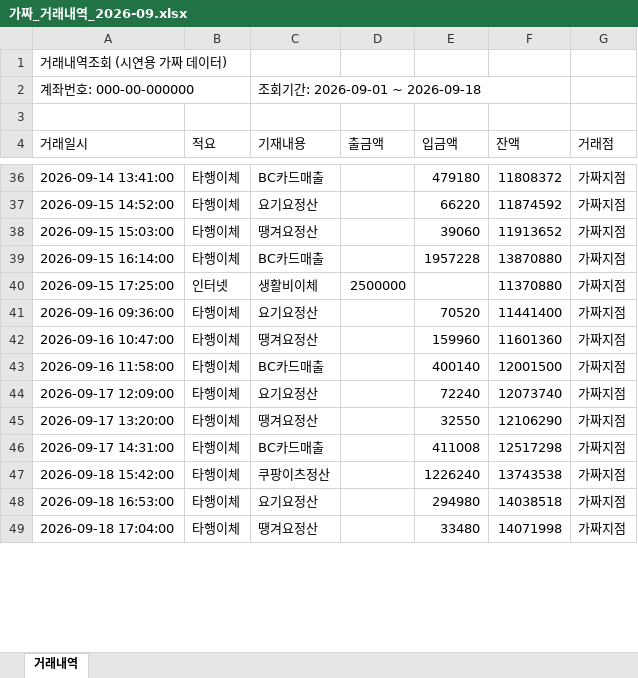
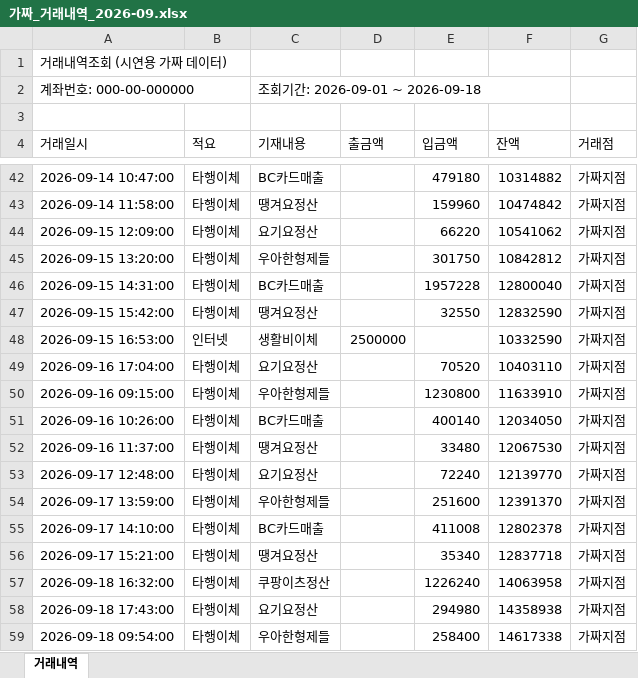
Before and after one commit to selfishclub/baemin-ops-os-camp, an Excel workbook: 02_실전캠프_Day2_실습제출/3조_강상구_숯불에닭/v2/프로젝트/public/sample/가짜_거래내역_2026-09.xlsx, sheet 거래내역, drawn as a sheet; only a part is shown, gaps mark what is left out; values as stored, in another font and other column widths than the file's, no borders; removed rows and columns are numbered as before the commit, all else as after; the diff covers the shown part only; the diff names each change by its address in the sheet, - before the commit and + after, or states it on an @@ line.

```diff
--- a/02_실전캠프_Day2_실습제출/3조_강상구_숯불에닭/v2/프로젝트/public/sample/가짜_거래내역_2026-09.xlsx (sheet 거래내역)
+++ b/02_실전캠프_Day2_실습제출/3조_강상구_숯불에닭/v2/프로젝트/public/sample/가짜_거래내역_2026-09.xlsx (sheet 거래내역)
-A42 (거래일시): 2026-09-14 13:41:00
+A42 (거래일시): 2026-09-14 10:47:00
-F42 (잔액): 11808372
+F42 (잔액): 10314882
+row 43: 2026-09-14 11:58:00 | 타행이체 | 땡겨요정산 |  | 159960 | 10474842 | 가짜지점
-A44 (거래일시): 2026-09-15 14:52:00
+A44 (거래일시): 2026-09-15 12:09:00
-F44 (잔액): 11874592
+F44 (잔액): 10541062
-row 38: 2026-09-15 15:03:00 | 타행이체 | 땡겨요정산 |  | 39060 | 11913652 | 가짜지점
+row 45: 2026-09-15 13:20:00 | 타행이체 | 우아한형제들 |  | 301750 | 10842812 | 가짜지점
-A46 (거래일시): 2026-09-15 16:14:00
+A46 (거래일시): 2026-09-15 14:31:00
-F46 (잔액): 13870880
+F46 (잔액): 12800040
+row 47: 2026-09-15 15:42:00 | 타행이체 | 땡겨요정산 |  | 32550 | 12832590 | 가짜지점
-A48 (거래일시): 2026-09-15 17:25:00
+A48 (거래일시): 2026-09-15 16:53:00
-F48 (잔액): 11370880
+F48 (잔액): 10332590
-A49 (거래일시): 2026-09-16 09:36:00
+A49 (거래일시): 2026-09-16 17:04:00
-F49 (잔액): 11441400
+F49 (잔액): 10403110
-row 42: 2026-09-16 10:47:00 | 타행이체 | 땡겨요정산 |  | 159960 | 11601360 | 가짜지점
+row 50: 2026-09-16 09:15:00 | 타행이체 | 우아한형제들 |  | 1230800 | 11633910 | 가짜지점
-A51 (거래일시): 2026-09-16 11:58:00
+A51 (거래일시): 2026-09-16 10:26:00
-F51 (잔액): 12001500
+F51 (잔액): 12034050
+row 52: 2026-09-16 11:37:00 | 타행이체 | 땡겨요정산 |  | 33480 | 12067530 | 가짜지점
-A53 (거래일시): 2026-09-17 12:09:00
+A53 (거래일시): 2026-09-17 12:48:00
-F53 (잔액): 12073740
+F53 (잔액): 12139770
-row 45: 2026-09-17 13:20:00 | 타행이체 | 땡겨요정산 |  | 32550 | 12106290 | 가짜지점
+row 54: 2026-09-17 13:59:00 | 타행이체 | 우아한형제들 |  | 251600 | 12391370 | 가짜지점
-A55 (거래일시): 2026-09-17 14:31:00
+A55 (거래일시): 2026-09-17 14:10:00
-F55 (잔액): 12517298
+F55 (잔액): 12802378
+row 56: 2026-09-17 15:21:00 | 타행이체 | 땡겨요정산 |  | 35340 | 12837718 | 가짜지점
-A57 (거래일시): 2026-09-18 15:42:00
+A57 (거래일시): 2026-09-18 16:32:00
-F57 (잔액): 13743538
+F57 (잔액): 14063958
-A58 (거래일시): 2026-09-18 16:53:00
+A58 (거래일시): 2026-09-18 17:43:00
-F58 (잔액): 14038518
+F58 (잔액): 14358938
-row 49: 2026-09-18 17:04:00 | 타행이체 | 땡겨요정산 |  | 33480 | 14071998 | 가짜지점
+row 59: 2026-09-18 09:54:00 | 타행이체 | 우아한형제들 |  | 258400 | 14617338 | 가짜지점
```
Also changed, not shown: 15 added rows, 8 removed rows and 44 edited cells elsewhere in this sheet, 6 other files.
